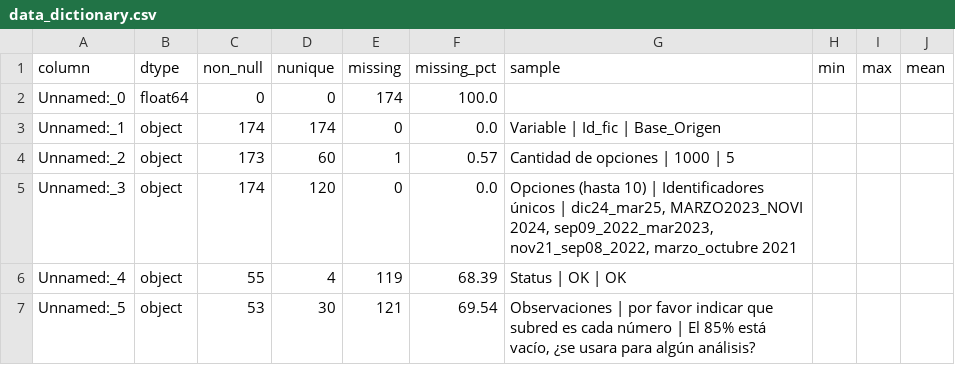
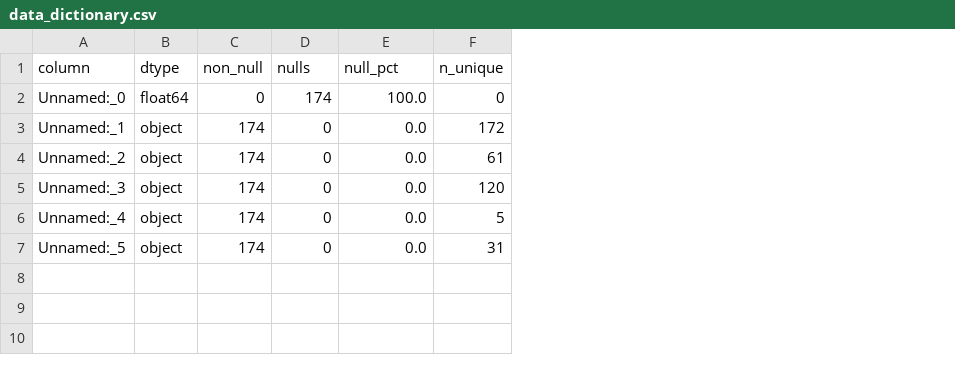
Before and after one commit to MarianaCelisBougard/Taller_NNA_Grupo4, a CSV file: reports/data_dictionary.csv, drawn as a sheet; removed rows and columns are numbered as before the commit, all else as after; the diff names each change by its address in the sheet, - before the commit and + after, or states it on an @@ line.

```diff
--- a/reports/data_dictionary.csv
+++ b/reports/data_dictionary.csv
-column D (nunique), rows 2-7: 0 | 174 | 60 | 120 | 4 | 30
-column G (sample), rows 3-7: Variable | Id_fic | Base_Origen | Cantidad de opciones | 1000 | 5 | Opciones (hasta 10) | Identificadores únicos | dic24_mar25, MARZO2023_NOVI 2024, sep09_2022_mar2023, nov21_sep08_2022, marzo_octubre 2021 | Status | OK | OK | Observaciones | por favor indicar que subred es cada número | El 85% está vacío, ¿se usara para algún análisis?
-column H (min), empty
-column I (max), empty
-column J (mean), empty
+column F (n_unique), rows 2-7: 0 | 172 | 61 | 120 | 5 | 31
-D1: missing
+D1: nulls
-E1: missing_pct
+E1: null_pct
-C4 (non_null): 173
+C4 (non_null): 174
-D4 (nulls): 1
+D4 (nulls): 0
-E4 (null_pct): 0.57
+E4 (null_pct): 0.0
-C6 (non_null): 55
+C6 (non_null): 174
-D6 (nulls): 119
+D6 (nulls): 0
-E6 (null_pct): 68.39
+E6 (null_pct): 0.0
-C7 (non_null): 53
+C7 (non_null): 174
-D7 (nulls): 121
+D7 (nulls): 0
-E7 (null_pct): 69.54
+E7 (null_pct): 0.0
```
Also changed, not shown: 11 other files.
